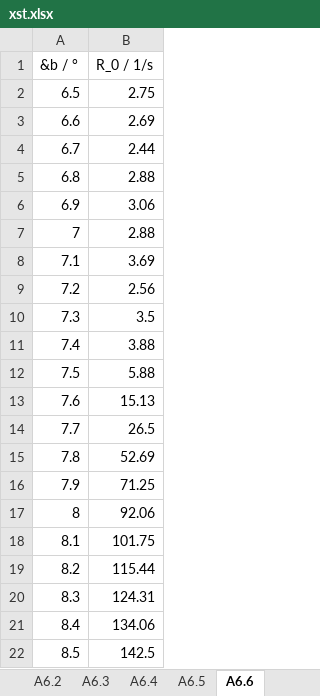
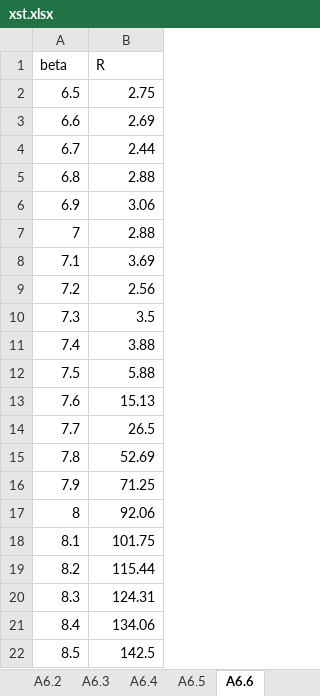
Before and after one commit to henri-climber/AP3, an Excel workbook: XST/data/xst.xlsx, sheet A6.6, drawn as a sheet; values as stored, in another font and other column widths than the file's, no borders; charts and pictures not drawn; removed rows and columns are numbered as before the commit, all else as after; the diff names each change by its address in the sheet, - before the commit and + after, or states it on an @@ line.

```diff
--- a/XST/data/xst.xlsx (sheet A6.6)
+++ b/XST/data/xst.xlsx (sheet A6.6)
-row 1: &b / ° | R_0 / 1/s
+row 1: beta | R
```
Also changed, not shown: sheet A6.3, sheet A6.2, sheet A6.1, sheet A6.4, sheet A6.5, sheet A5.1, 14 more sheets.
